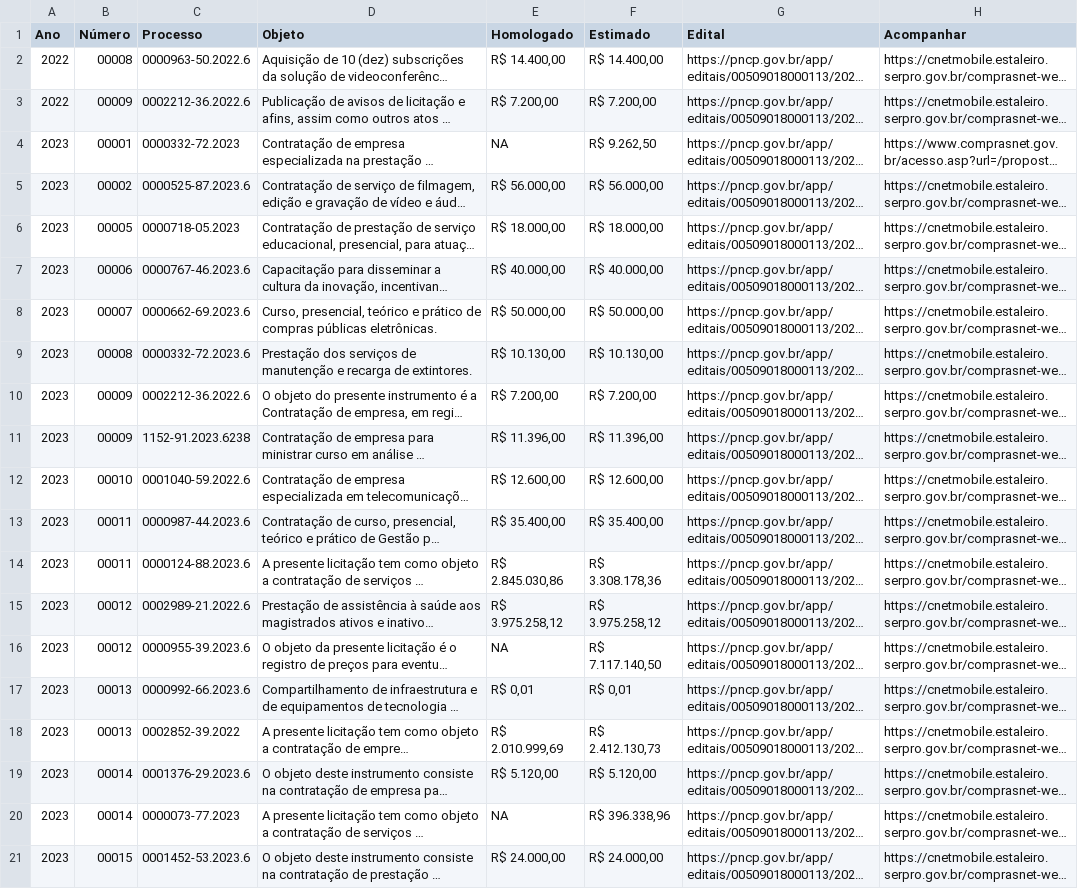
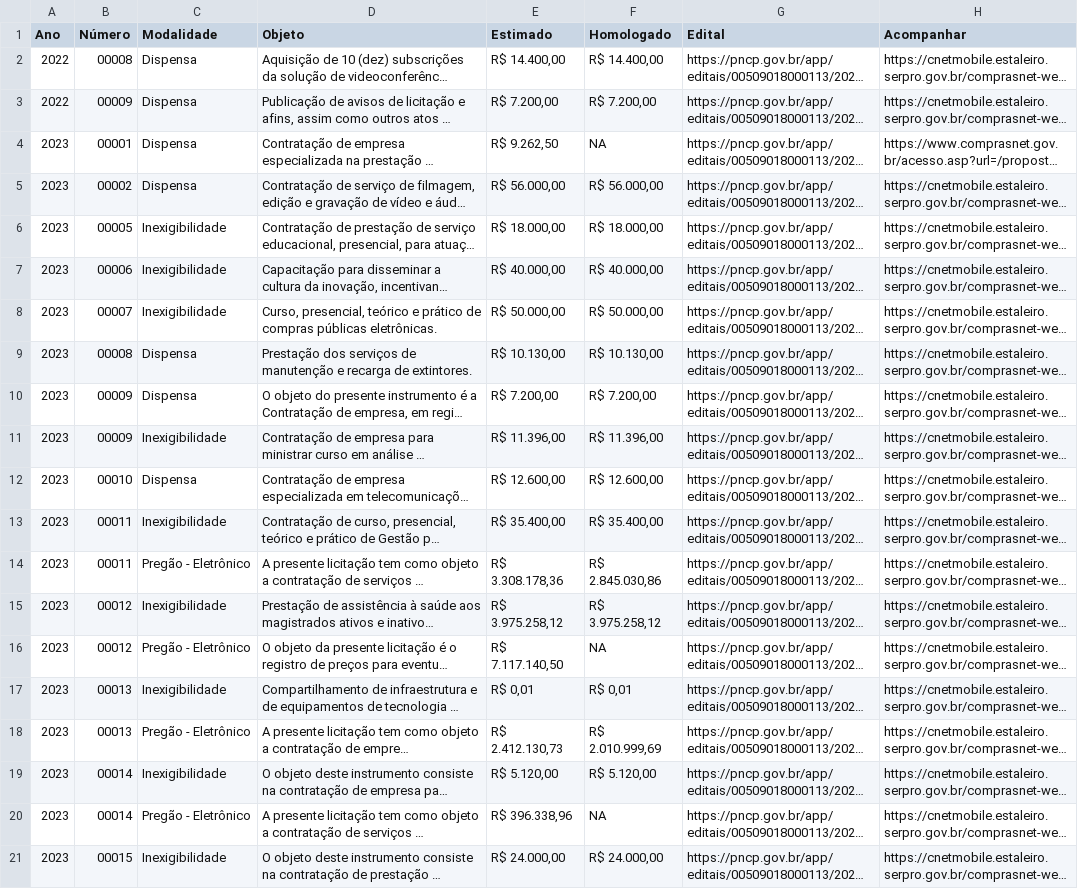
Before and after one commit to armando-nahmias/transparencia.trerr, a CSV file: saida/publicacao.csv, drawn as a sheet; only a part is shown; long unchanged cells end in …; the diff covers the shown part only; the diff names each change by its address in the sheet, - before the commit and + after, or states it on an @@ line.

```diff
--- a/saida/publicacao.csv
+++ b/saida/publicacao.csv
-C1: Processo
+C1: Modalidade
-E1: Homologado
+E1: Estimado
-F1: Estimado
+F1: Homologado
-C2 (Modalidade): 0000963-50.2022.6
+C2 (Modalidade): Dispensa
-C3 (Modalidade): 0002212-36.2022.6
+C3 (Modalidade): Dispensa
-C4 (Modalidade): 0000332-72.2023
+C4 (Modalidade): Dispensa
-E4 (Estimado): NA
+E4 (Estimado): R$ 9.262,50
-F4 (Homologado): R$ 9.262,50
+F4 (Homologado): NA
-C5 (Modalidade): 0000525-87.2023.6
+C5 (Modalidade): Dispensa
-C6 (Modalidade): 0000718-05.2023
+C6 (Modalidade): Inexigibilidade
-C7 (Modalidade): 0000767-46.2023.6
+C7 (Modalidade): Inexigibilidade
-C8 (Modalidade): 0000662-69.2023.6
+C8 (Modalidade): Inexigibilidade
-C9 (Modalidade): 0000332-72.2023.6
+C9 (Modalidade): Dispensa
-C10 (Modalidade): 0002212-36.2022.6
+C10 (Modalidade): Dispensa
-C11 (Modalidade): 1152-91.2023.6238
+C11 (Modalidade): Inexigibilidade
-C12 (Modalidade): 0001040-59.2022.6
+C12 (Modalidade): Dispensa
-C13 (Modalidade): 0000987-44.2023.6
+C13 (Modalidade): Inexigibilidade
-C14 (Modalidade): 0000124-88.2023.6
+C14 (Modalidade): Pregão - Eletrônico
-E14 (Estimado): R$ 2.845.030,86
+E14 (Estimado): R$ 3.308.178,36
-F14 (Homologado): R$ 3.308.178,36
+F14 (Homologado): R$ 2.845.030,86
-C15 (Modalidade): 0002989-21.2022.6
+C15 (Modalidade): Inexigibilidade
-C16 (Modalidade): 0000955-39.2023.6
+C16 (Modalidade): Pregão - Eletrônico
-E16 (Estimado): NA
+E16 (Estimado): R$ 7.117.140,50
-F16 (Homologado): R$ 7.117.140,50
+F16 (Homologado): NA
-C17 (Modalidade): 0000992-66.2023.6
+C17 (Modalidade): Inexigibilidade
-C18 (Modalidade): 0002852-39.2022
+C18 (Modalidade): Pregão - Eletrônico
-E18 (Estimado): R$ 2.010.999,69
+E18 (Estimado): R$ 2.412.130,73
-F18 (Homologado): R$ 2.412.130,73
+F18 (Homologado): R$ 2.010.999,69
-C19 (Modalidade): 0001376-29.2023.6
+C19 (Modalidade): Inexigibilidade
-C20 (Modalidade): 0000073-77.2023
+C20 (Modalidade): Pregão - Eletrônico
-E20 (Estimado): NA
+E20 (Estimado): R$ 396.338,96
-F20 (Homologado): R$ 396.338,96
+F20 (Homologado): NA
-C21 (Modalidade): 0001452-53.2023.6
+C21 (Modalidade): Inexigibilidade
```
Also changed, not shown: 158 edited cells elsewhere in this file, saida/contratos.csv, saida/garantias.csv, 24 other files.
